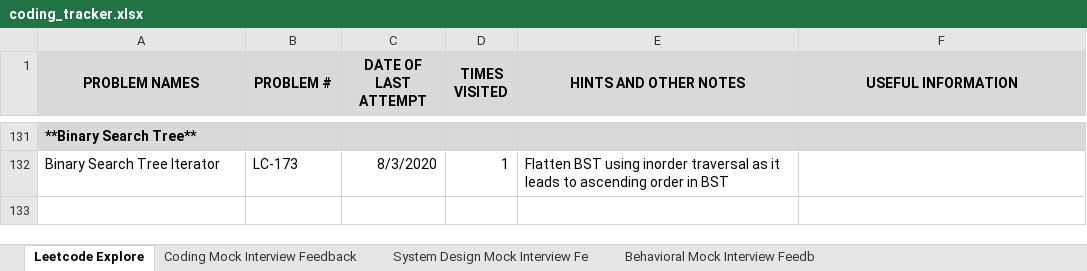
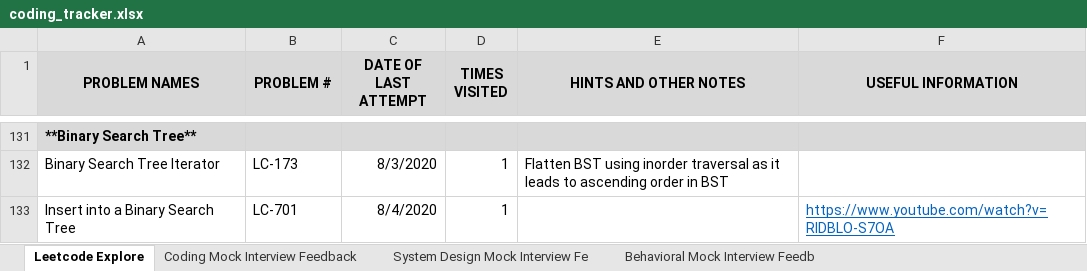
Before and after one commit to suhassrivats/Data-Structures-And-Algorithms-Implementation, an Excel workbook: coding_tracker.xlsx, sheet Leetcode Explore, drawn as a sheet; only a part is shown, gaps mark what is left out; values as stored, in another font and other column widths than the file's, no borders; the diff names each change by its address in the sheet, - before the commit and + after, or states it on an @@ line.

Commit message:
feat: LC701_InsertIntoABinarySearchTree algorithm

```diff
--- a/coding_tracker.xlsx (sheet Leetcode Explore)
+++ b/coding_tracker.xlsx (sheet Leetcode Explore)
+row 133: Insert into a Binary Search Tree | LC-701 | 8/4/2020 | 1 |  | https://www.youtube.com/watch?v=RIDBLO-S7OA
```
Also changed, not shown: 1 other file.
